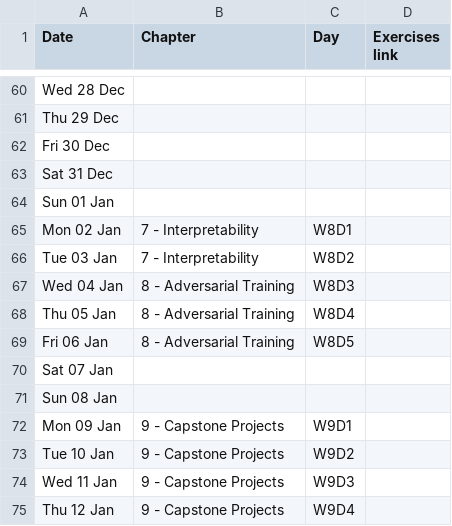
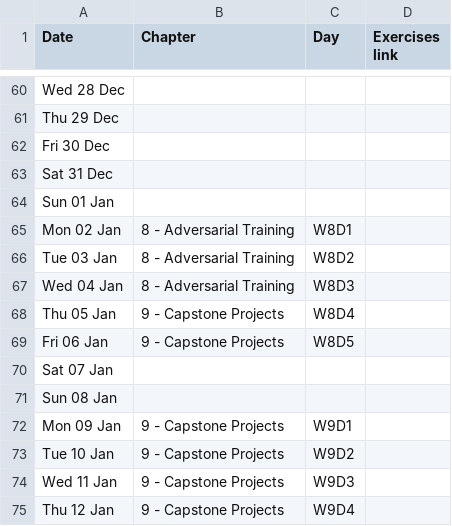
Before and after one commit to callummcdougall/arena-v1-ldn-streamlit-new, a CSV file: ch0/images/table.csv, drawn as a sheet; only a part is shown, gaps mark what is left out; the diff covers the shown part only.

```diff
--- a/ch0/images/table.csv
+++ b/ch0/images/table.csv
@@ -64,7 +64,7 @@ Sat 31 Dec,,,
 Sun 01 Jan,,,
-Mon 02 Jan,7 - Interpretability,W8D1,
-Tue 03 Jan,7 - Interpretability,W8D2,
+Mon 02 Jan,8 - Adversarial Training,W8D1,
+Tue 03 Jan,8 - Adversarial Training,W8D2,
 Wed 04 Jan,8 - Adversarial Training,W8D3,
-Thu 05 Jan,8 - Adversarial Training,W8D4,
-Fri 06 Jan,8 - Adversarial Training,W8D5,
+Thu 05 Jan,9 - Capstone Projects,W8D4,
+Fri 06 Jan,9 - Capstone Projects,W8D5,
 Sat 07 Jan,,,
```
Also changed, not shown: 16 edited cells elsewhere in this file, 2 other files.
